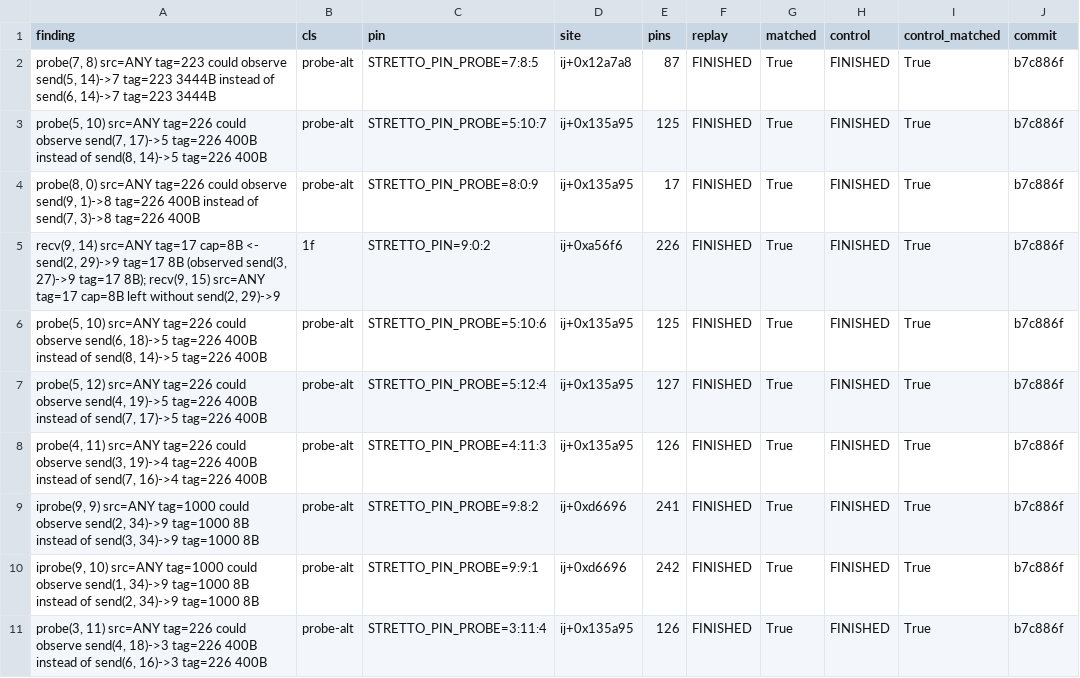
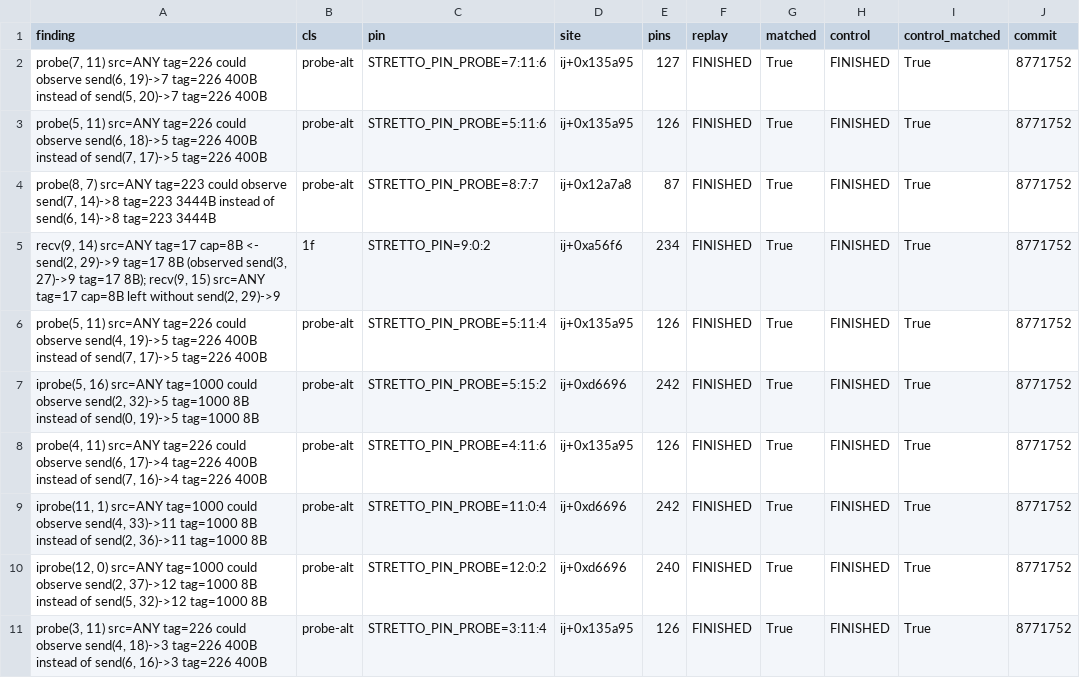
Before and after one commit to focs-lab/stretto, a CSV file: experiments/results/scale/samples/hypre-32.csv, drawn as a sheet.

Commit message:
results: Rerun the scale campaign after the analysis speed-ups
The scale campaign of b7c886f took 7 hours, most of them AMG at 64
processes: 10 838 s and 37.5 GB for its analysis. At 8771752, after
the analysis changes of 22 Oct 2026, the whole campaign took 76
minutes in a container of 6 cores, alone on its processors, and AMG
at 64 processes 416 s and 8.7 GB; its 501 881 probe alternatives and
66 receive alternatives are the same in number as before. HYPRE's
analysis at 64 processes took 43 s and 1.7 GB (91 s and 5.7 GB),
LU's 435 s and 23.7 GB (419 s and 23.4 GB): LU has no alternatives,
and its cost is the trace's.

Every traced run and analysis finished and every sampled replay
matched its pins. One replay hung, a probe alternative of HYPRE's
request exchanges at 64 processes (tag 222, the ParaSails race), and
one control at 16 processes exited with status 15, as some runs of
HYPRE's ij do. The rows of b7c886f stay in scale-b7c886f.csv for the
comparison the tables make.

```diff
--- a/experiments/results/scale/samples/hypre-32.csv
+++ b/experiments/results/scale/samples/hypre-32.csv
@@ -1,11 +1,11 @@
 finding,cls,pin,site,pins,replay,matched,control,control_matched,commit
-"probe(7, 8) src=ANY tag=223 could observe send(5, 14)->7 tag=223 3444B instead of send(6, 14)->7 tag=223 3444B",probe-alt,STRETTO_PIN_PROBE=7:8:5,ij+0x12a7a8,87,FINISHED,True,FINISHED,True,b7c886f
-"probe(5, 10) src=ANY tag=226 could observe send(7, 17)->5 tag=226 400B instead of send(8, 14)->5 tag=226 400B",probe-alt,STRETTO_PIN_PROBE=5:10:7,ij+0x135a95,125,FINISHED,True,FINISHED,True,b7c886f
-"probe(8, 0) src=ANY tag=226 could observe send(9, 1)->8 tag=226 400B instead of send(7, 3)->8 tag=226 400B",probe-alt,STRETTO_PIN_PROBE=8:0:9,ij+0x135a95,17,FINISHED,True,FINISHED,True,b7c886f
-"recv(9, 14) src=ANY tag=17 cap=8B <- send(2, 29)->9 tag=17 8B (observed send(3, 27)->9 tag=17 8B); recv(9, 15) src=ANY tag=17 cap=8B left without send(2, 29)->9",1f,STRETTO_PIN=9:0:2,ij+0xa56f6,226,FINISHED,True,FINISHED,True,b7c886f
-"probe(5, 10) src=ANY tag=226 could observe send(6, 18)->5 tag=226 400B instead of send(8, 14)->5 tag=226 400B",probe-alt,STRETTO_PIN_PROBE=5:10:6,ij+0x135a95,125,FINISHED,True,FINISHED,True,b7c886f
-"probe(5, 12) src=ANY tag=226 could observe send(4, 19)->5 tag=226 400B instead of send(7, 17)->5 tag=226 400B",probe-alt,STRETTO_PIN_PROBE=5:12:4,ij+0x135a95,127,FINISHED,True,FINISHED,True,b7c886f
-"probe(4, 11) src=ANY tag=226 could observe send(3, 19)->4 tag=226 400B instead of send(7, 16)->4 tag=226 400B",probe-alt,STRETTO_PIN_PROBE=4:11:3,ij+0x135a95,126,FINISHED,True,FINISHED,True,b7c886f
-"iprobe(9, 9) src=ANY tag=1000 could observe send(2, 34)->9 tag=1000 8B instead of send(3, 34)->9 tag=1000 8B",probe-alt,STRETTO_PIN_PROBE=9:8:2,ij+0xd6696,241,FINISHED,True,FINISHED,True,b7c886f
-"iprobe(9, 10) src=ANY tag=1000 could observe send(1, 34)->9 tag=1000 8B instead of send(2, 34)->9 tag=1000 8B",probe-alt,STRETTO_PIN_PROBE=9:9:1,ij+0xd6696,242,FINISHED,True,FINISHED,True,b7c886f
-"probe(3, 11) src=ANY tag=226 could observe send(4, 18)->3 tag=226 400B instead of send(6, 16)->3 tag=226 400B",probe-alt,STRETTO_PIN_PROBE=3:11:4,ij+0x135a95,126,FINISHED,True,FINISHED,True,b7c886f
+"probe(7, 11) src=ANY tag=226 could observe send(6, 19)->7 tag=226 400B instead of send(5, 20)->7 tag=226 400B",probe-alt,STRETTO_PIN_PROBE=7:11:6,ij+0x135a95,127,FINISHED,True,FINISHED,True,8771752
+"probe(5, 11) src=ANY tag=226 could observe send(6, 18)->5 tag=226 400B instead of send(7, 17)->5 tag=226 400B",probe-alt,STRETTO_PIN_PROBE=5:11:6,ij+0x135a95,126,FINISHED,True,FINISHED,True,8771752
+"probe(8, 7) src=ANY tag=223 could observe send(7, 14)->8 tag=223 3444B instead of send(6, 14)->8 tag=223 3444B",probe-alt,STRETTO_PIN_PROBE=8:7:7,ij+0x12a7a8,87,FINISHED,True,FINISHED,True,8771752
+"recv(9, 14) src=ANY tag=17 cap=8B <- send(2, 29)->9 tag=17 8B (observed send(3, 27)->9 tag=17 8B); recv(9, 15) src=ANY tag=17 cap=8B left without send(2, 29)->9",1f,STRETTO_PIN=9:0:2,ij+0xa56f6,234,FINISHED,True,FINISHED,True,8771752
+"probe(5, 11) src=ANY tag=226 could observe send(4, 19)->5 tag=226 400B instead of send(7, 17)->5 tag=226 400B",probe-alt,STRETTO_PIN_PROBE=5:11:4,ij+0x135a95,126,FINISHED,True,FINISHED,True,8771752
+"iprobe(5, 16) src=ANY tag=1000 could observe send(2, 32)->5 tag=1000 8B instead of send(0, 19)->5 tag=1000 8B",probe-alt,STRETTO_PIN_PROBE=5:15:2,ij+0xd6696,242,FINISHED,True,FINISHED,True,8771752
+"probe(4, 11) src=ANY tag=226 could observe send(6, 17)->4 tag=226 400B instead of send(7, 16)->4 tag=226 400B",probe-alt,STRETTO_PIN_PROBE=4:11:6,ij+0x135a95,126,FINISHED,True,FINISHED,True,8771752
+"iprobe(11, 1) src=ANY tag=1000 could observe send(4, 33)->11 tag=1000 8B instead of send(2, 36)->11 tag=1000 8B",probe-alt,STRETTO_PIN_PROBE=11:0:4,ij+0xd6696,242,FINISHED,True,FINISHED,True,8771752
+"iprobe(12, 0) src=ANY tag=1000 could observe send(2, 37)->12 tag=1000 8B instead of send(5, 32)->12 tag=1000 8B",probe-alt,STRETTO_PIN_PROBE=12:0:2,ij+0xd6696,240,FINISHED,True,FINISHED,True,8771752
+"probe(3, 11) src=ANY tag=226 could observe send(4, 18)->3 tag=226 400B instead of send(6, 16)->3 tag=226 400B",probe-alt,STRETTO_PIN_PROBE=3:11:4,ij+0x135a95,126,FINISHED,True,FINISHED,True,8771752
```
Also changed, not shown: experiments/results/scale/samples/amg-16.csv, experiments/results/scale/samples/amg-64.csv, 30 other files.
